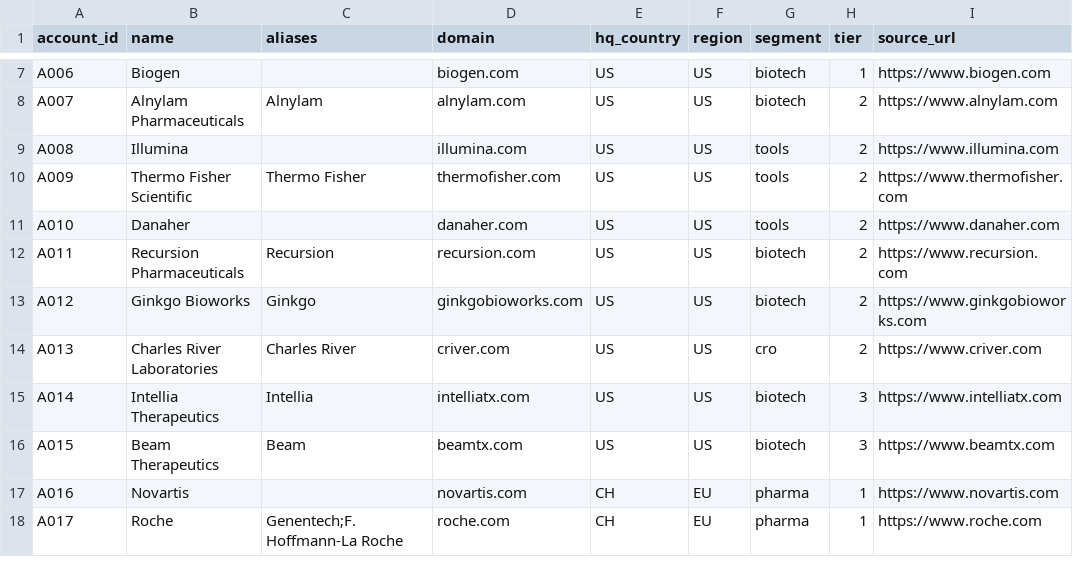
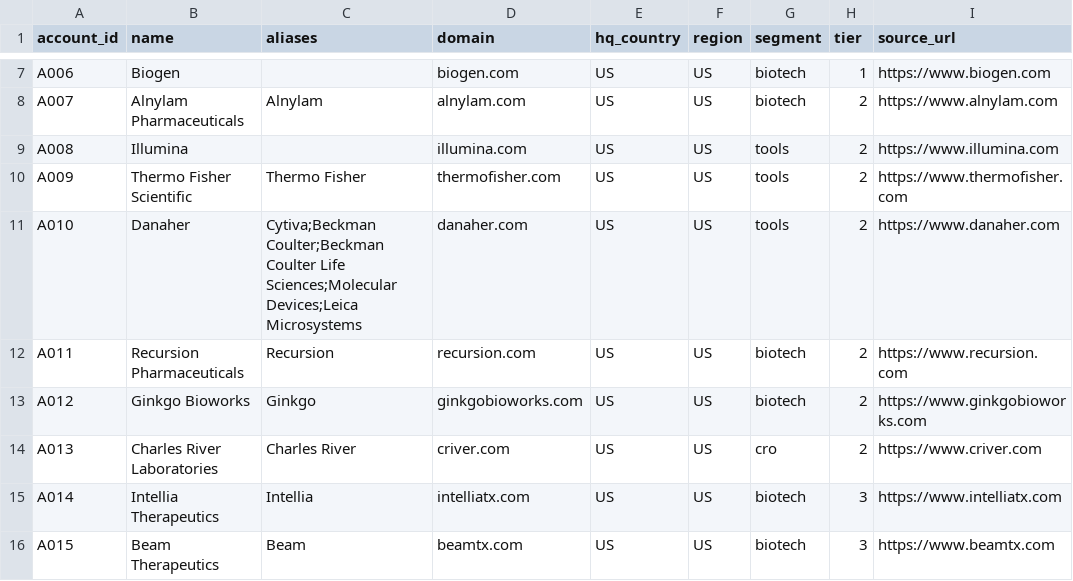
Before and after one commit to liviaguo/patchconference-conferenceOS, a CSV file: data/icp_accounts.csv, drawn as a sheet; only a part is shown, gaps mark what is left out; the shorter side is filled out with more unchanged rows.

```diff
--- a/data/icp_accounts.csv
+++ b/data/icp_accounts.csv
@@ -10,3 +10,3 @@ A008,Illumina,,illumina.com,US,US,tools,2,https://www.illumina.com
 A009,Thermo Fisher Scientific,Thermo Fisher,thermofisher.com,US,US,tools,2,https://www.thermofisher.com
-A010,Danaher,,danaher.com,US,US,tools,2,https://www.danaher.com
+A010,Danaher,Cytiva;Beckman Coulter;Beckman Coulter Life Sciences;Molecular Devices;Leica Microsystems,danaher.com,US,US,tools,2,https://www.danaher.com
 A011,Recursion Pharmaceuticals,Recursion,recursion.com,US,US,biotech,2,https://www.recursion.com
```
Also changed, not shown: 7 other files.
